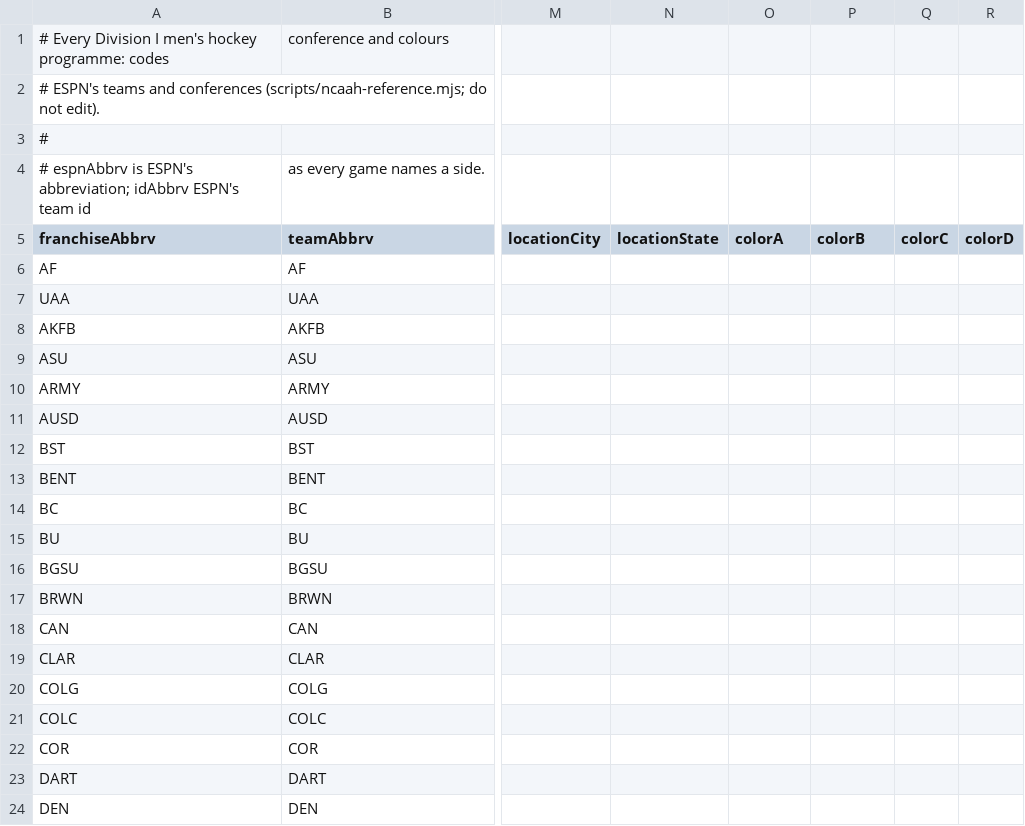
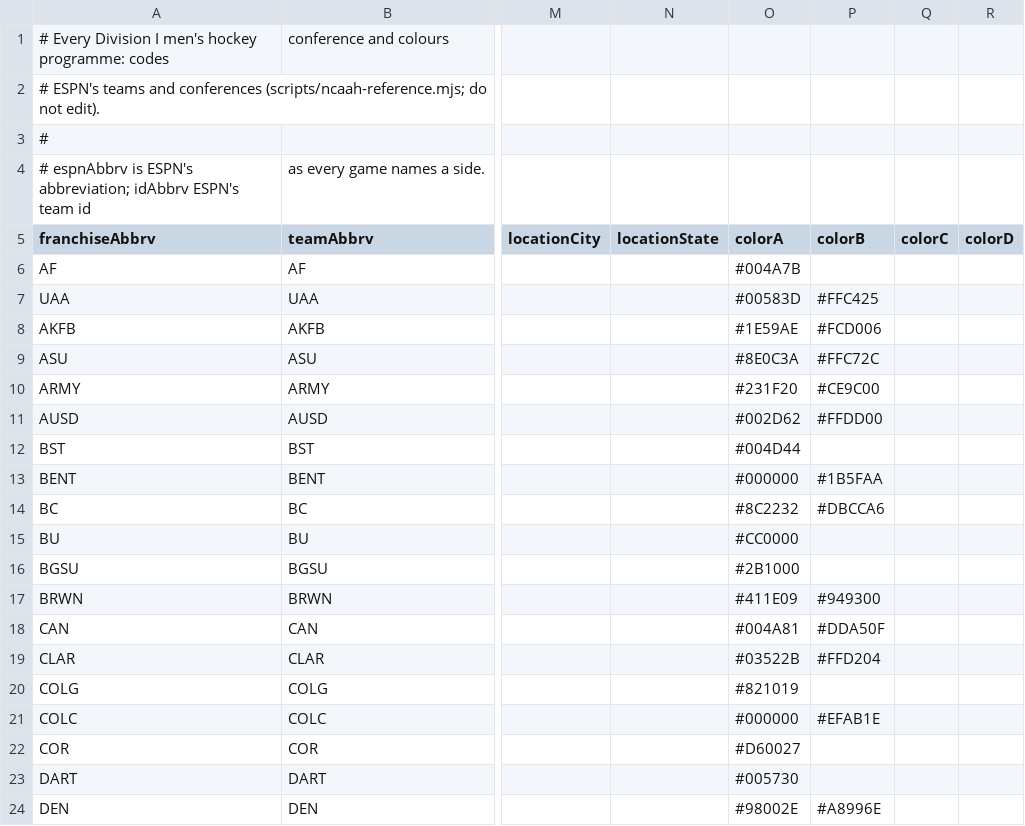
Before and after one commit to rptetzloff/are-they-sports, a CSV file: data/reference/ncaah-franchise-history.csv, drawn as a sheet; only a part is shown, gaps mark what is left out; the diff covers the shown part only; the diff names each change by its address in the sheet, - before the commit and + after, or states it on an @@ line.

```diff
--- a/data/reference/ncaah-franchise-history.csv
+++ b/data/reference/ncaah-franchise-history.csv
-O6 (colorA): (empty)
+O6 (colorA): #004A7B
-O7 (colorA): (empty)
+O7 (colorA): #00583D
-P7 (colorB): (empty)
+P7 (colorB): #FFC425
-O8 (colorA): (empty)
+O8 (colorA): #1E59AE
-P8 (colorB): (empty)
+P8 (colorB): #FCD006
-O9 (colorA): (empty)
+O9 (colorA): #8E0C3A
-P9 (colorB): (empty)
+P9 (colorB): #FFC72C
-O10 (colorA): (empty)
+O10 (colorA): #231F20
-P10 (colorB): (empty)
+P10 (colorB): #CE9C00
-O11 (colorA): (empty)
+O11 (colorA): #002D62
-P11 (colorB): (empty)
+P11 (colorB): #FFDD00
-O12 (colorA): (empty)
+O12 (colorA): #004D44
-O13 (colorA): (empty)
+O13 (colorA): #000000
-P13 (colorB): (empty)
+P13 (colorB): #1B5FAA
-O14 (colorA): (empty)
+O14 (colorA): #8C2232
-P14 (colorB): (empty)
+P14 (colorB): #DBCCA6
-O15 (colorA): (empty)
+O15 (colorA): #CC0000
-O16 (colorA): (empty)
+O16 (colorA): #2B1000
-O17 (colorA): (empty)
+O17 (colorA): #411E09
-P17 (colorB): (empty)
+P17 (colorB): #949300
-O18 (colorA): (empty)
+O18 (colorA): #004A81
-P18 (colorB): (empty)
+P18 (colorB): #DDA50F
-O19 (colorA): (empty)
+O19 (colorA): #03522B
-P19 (colorB): (empty)
+P19 (colorB): #FFD204
-O20 (colorA): (empty)
+O20 (colorA): #821019
-O21 (colorA): (empty)
+O21 (colorA): #000000
-P21 (colorB): (empty)
+P21 (colorB): #EFAB1E
-O22 (colorA): (empty)
+O22 (colorA): #D60027
-O23 (colorA): (empty)
+O23 (colorA): #005730
-O24 (colorA): (empty)
+O24 (colorA): #98002E
-P24 (colorB): (empty)
+P24 (colorB): #A8996E
```
Also changed, not shown: 67 edited cells elsewhere in this file, 3 other files.
